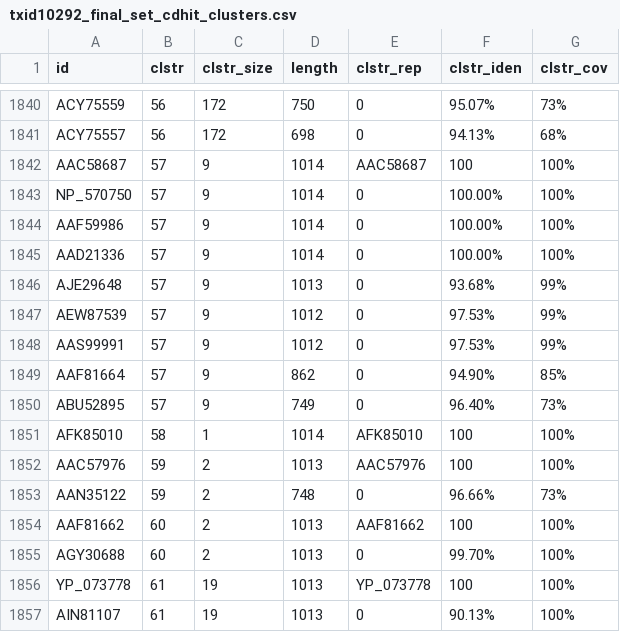
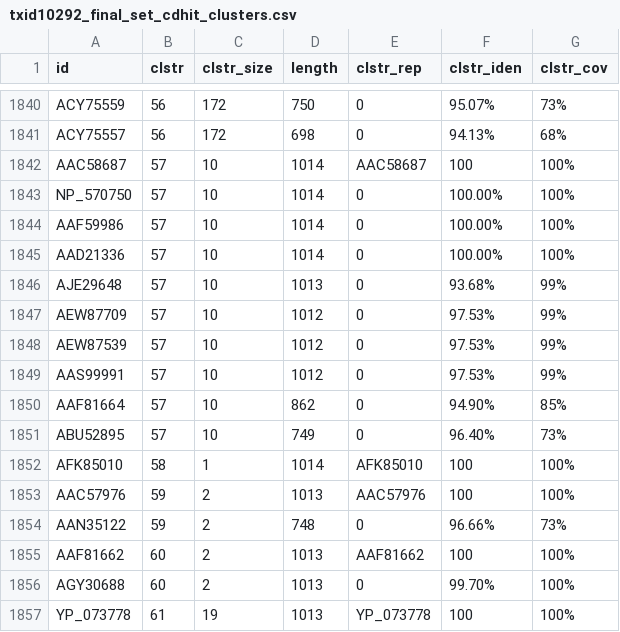
Before and after one commit to josephhughes/ViCTree, a CSV file: txid10292/txid10292_final_set_cdhit_clusters.csv, drawn as a sheet; only a part is shown, gaps mark what is left out; the shorter side is filled out with more unchanged rows.

Commit message:
Pipeline updated for txid10292

```diff
--- a/txid10292/txid10292_final_set_cdhit_clusters.csv
+++ b/txid10292/txid10292_final_set_cdhit_clusters.csv
@@ -1841,11 +1841,12 @@ ACY75559,56,172,750,0,95.07%,73%
 ACY75557,56,172,698,0,94.13%,68%
-AAC58687,57,9,1014,AAC58687,100,100%
-NP_570750,57,9,1014,0,100.00%,100%
-AAF59986,57,9,1014,0,100.00%,100%
-AAD21336,57,9,1014,0,100.00%,100%
-AJE29648,57,9,1013,0,93.68%,99%
-AEW87539,57,9,1012,0,97.53%,99%
-AAS99991,57,9,1012,0,97.53%,99%
-AAF81664,57,9,862,0,94.90%,85%
-ABU52895,57,9,749,0,96.40%,73%
+AAC58687,57,10,1014,AAC58687,100,100%
+NP_570750,57,10,1014,0,100.00%,100%
+AAF59986,57,10,1014,0,100.00%,100%
+AAD21336,57,10,1014,0,100.00%,100%
+AJE29648,57,10,1013,0,93.68%,99%
+AEW87709,57,10,1012,0,97.53%,99%
+AEW87539,57,10,1012,0,97.53%,99%
+AAS99991,57,10,1012,0,97.53%,99%
+AAF81664,57,10,862,0,94.90%,85%
+ABU52895,57,10,749,0,96.40%,73%
 AFK85010,58,1,1014,AFK85010,100,100%
```
Also changed, not shown: txid10292/txid10292_clusters_info.csv, 4 other files.
